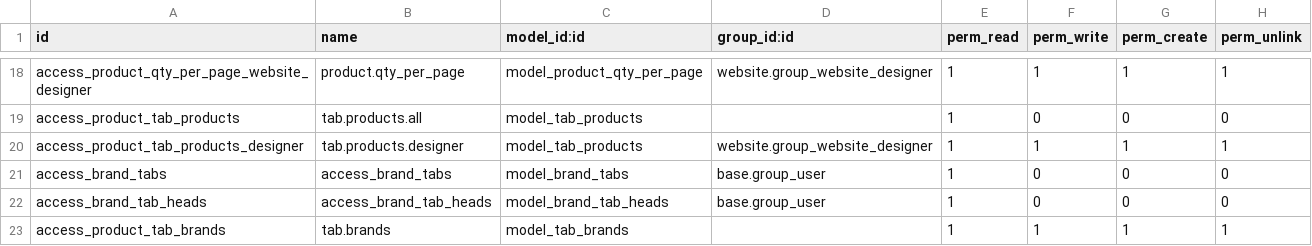
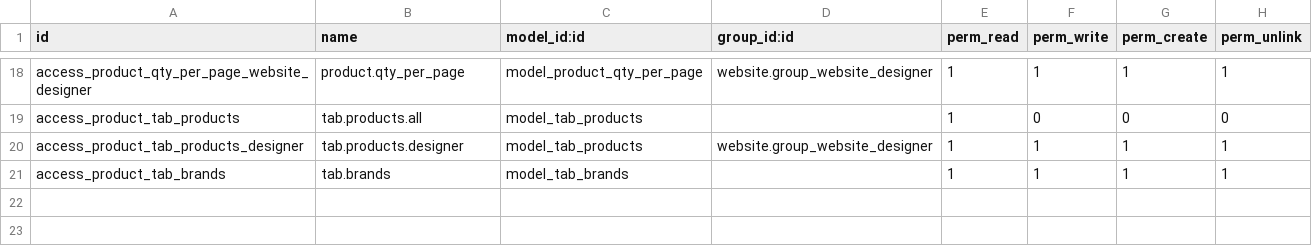
Before and after one commit to ELMERVR14/Alan3, a CSV file: theme_alan/code/alan_customize/security/ir.model.access.csv, drawn as a sheet; only a part is shown, gaps mark what is left out.

Commit message:
sec
actualizado

```diff
--- a/theme_alan/code/alan_customize/security/ir.model.access.csv
+++ b/theme_alan/code/alan_customize/security/ir.model.access.csv
@@ -20,4 +20,2 @@ access_product_tab_products,tab.products.all,model_tab_products,,1,0,0,0
 access_product_tab_products_designer,tab.products.designer,model_tab_products,website.group_website_designer,1,1,1,1
-access_brand_tabs,access_brand_tabs,model_brand_tabs,base.group_user,1,0,0,0
-access_brand_tab_heads,access_brand_tab_heads,model_brand_tab_heads,base.group_user,1,0,0,0
 access_product_tab_brands,tab.brands,model_tab_brands,,1,1,1,1
```
